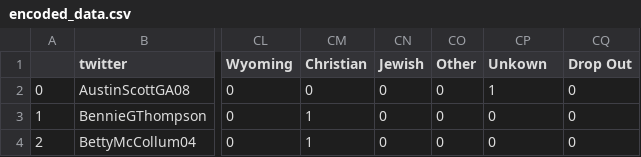
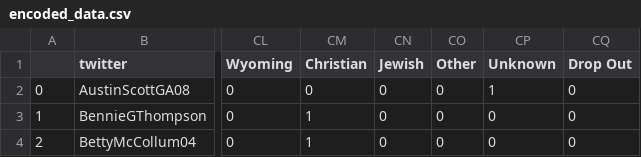
Before and after one commit to krijnD/FACT_graphair, a CSV file: benchmark_dataset/encoded_data.csv, drawn as a sheet; only a part is shown, gaps mark what is left out; the diff names each change by its address in the sheet, - before the commit and + after, or states it on an @@ line.

Commit message:
data and read me update

```diff
--- a/benchmark_dataset/encoded_data.csv
+++ b/benchmark_dataset/encoded_data.csv
-CP1: Unkown
+CP1: Unknown
```
Also changed, not shown: 2 other files.
